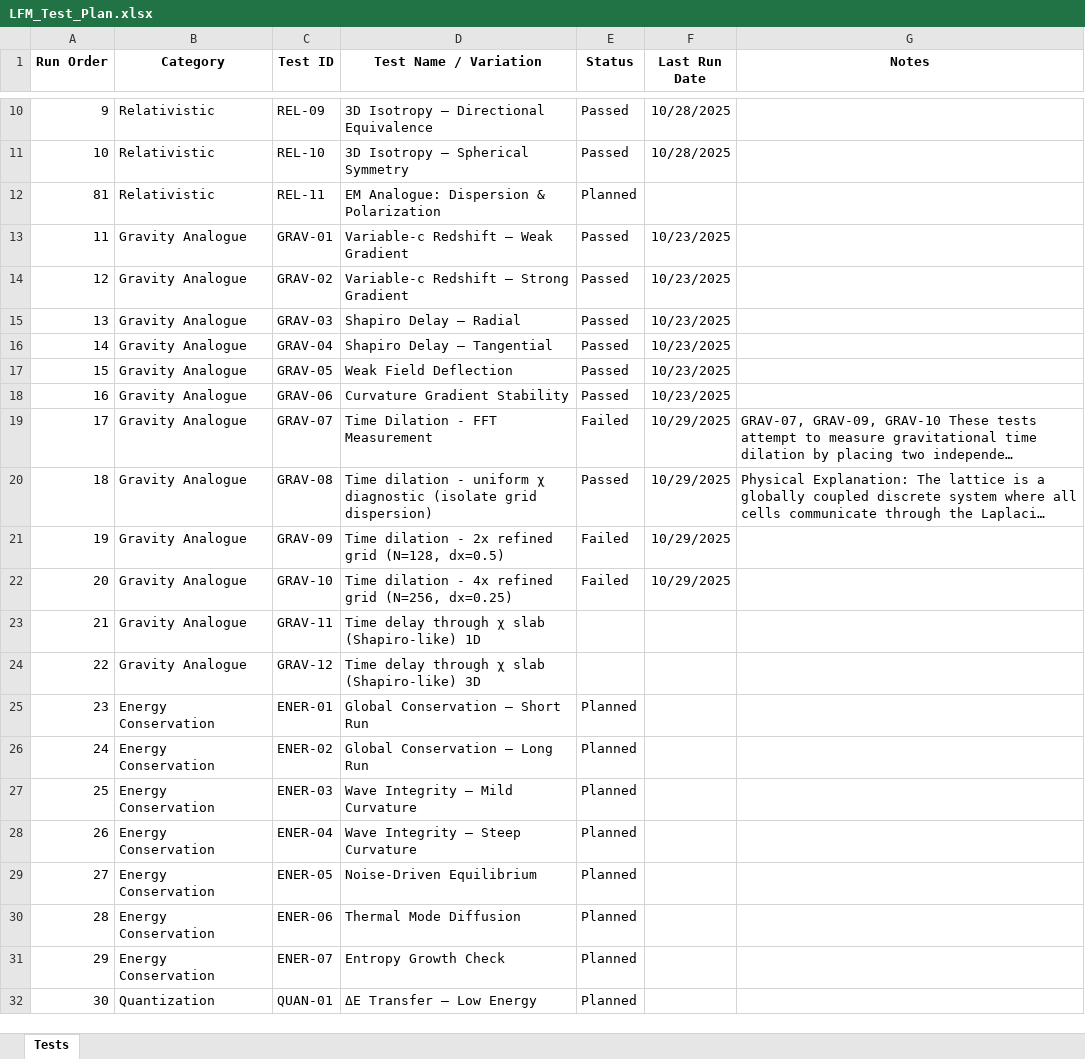
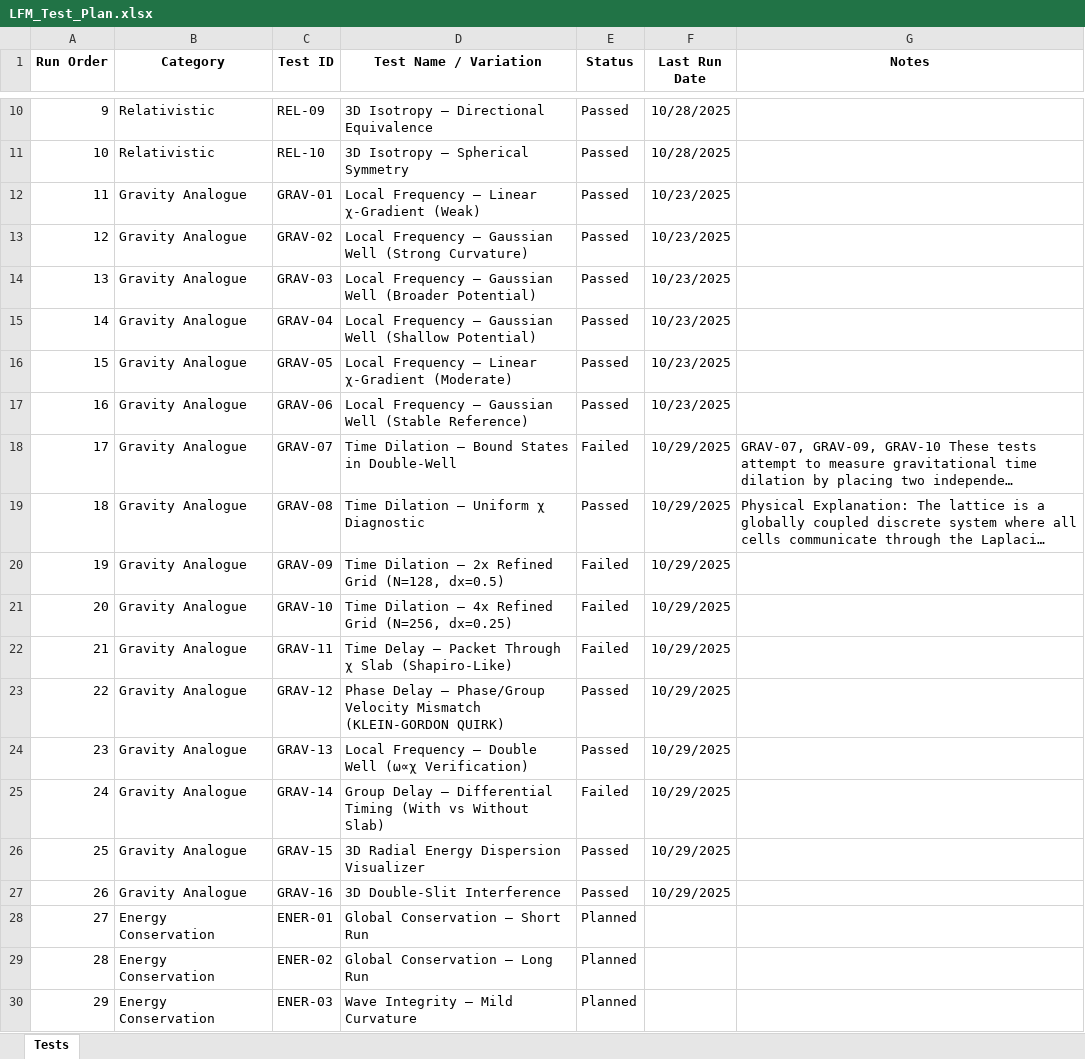
Before and after one commit to gpartin/LFM, an Excel workbook: documents/LFM_Test_Plan.xlsx, sheet Tests, drawn as a sheet; only a part is shown, gaps mark what is left out; the shorter side is filled out with more unchanged rows; long unchanged cells end in …; values as stored, in another font and other column widths than the file's, no borders; removed rows and columns are numbered as before the commit, all else as after; the diff names each change by its address in the sheet, - before the commit and + after, or states it on an @@ line.

Commit message:
Update test plan

```diff
--- a/documents/LFM_Test_Plan.xlsx (sheet Tests)
+++ b/documents/LFM_Test_Plan.xlsx (sheet Tests)
-row 12: 81 | Relativistic | REL-11 | EM Analogue: Dispersion & Polarization | Planned
-D12 (Test Name / Variation): Variable‑c Redshift — Weak Gradient
+D12 (Test Name / Variation): Local Frequency — Linear χ-Gradient (Weak)
-D13 (Test Name / Variation): Variable‑c Redshift — Strong Gradient
+D13 (Test Name / Variation): Local Frequency — Gaussian Well (Strong Curvature)
-D14 (Test Name / Variation): Shapiro Delay — Radial
+D14 (Test Name / Variation): Local Frequency — Gaussian Well (Broader Potential)
-D15 (Test Name / Variation): Shapiro Delay — Tangential
+D15 (Test Name / Variation): Local Frequency — Gaussian Well (Shallow Potential)
-D16 (Test Name / Variation): Weak Field Deflection
+D16 (Test Name / Variation): Local Frequency — Linear χ-Gradient (Moderate)
-D17 (Test Name / Variation): Curvature Gradient Stability
+D17 (Test Name / Variation): Local Frequency — Gaussian Well (Stable Reference)
-D18 (Test Name / Variation): Time Dilation - FFT Measurement
+D18 (Test Name / Variation): Time Dilation — Bound States in Double-Well
-D19 (Test Name / Variation): Time dilation - uniform χ diagnostic (isolate grid dispersion)
+D19 (Test Name / Variation): Time Dilation — Uniform χ Diagnostic
-D20 (Test Name / Variation): Time dilation - 2x refined grid (N=128, dx=0.5)
+D20 (Test Name / Variation): Time Dilation — 2x Refined Grid (N=128, dx=0.5)
-D21 (Test Name / Variation): Time dilation - 4x refined grid (N=256, dx=0.25)
+D21 (Test Name / Variation): Time Dilation — 4x Refined Grid (N=256, dx=0.25)
-D22 (Test Name / Variation): Time delay through χ slab (Shapiro-like) 1D
+D22 (Test Name / Variation): Time Delay — Packet Through χ Slab (Shapiro-Like)
-E22 (Status): (empty)
+E22 (Status): Failed
-F22:F23 (Last Run Date): (empty)
+F22:F23 (Last Run Date): 10/29/2025
-D23 (Test Name / Variation): Time delay through χ slab (Shapiro-like) 3D
+D23 (Test Name / Variation): Phase Delay — Phase/Group Velocity Mismatch (KLEIN-GORDON QUIRK)
-E23 (Status): (empty)
+E23 (Status): Passed
+row 24: 23 | Gravity Analogue | GRAV-13 | Local Frequency — Double Well (ω∝χ Verification) | Passed | 10/29/2025
+row 25: 24 | Gravity Analogue | GRAV-14 | Group Delay — Differential Timing (With vs Without Slab) | Failed | 10/29/2025
+row 26: 25 | Gravity Analogue | GRAV-15 | 3D Radial Energy Dispersion Visualizer | Passed | 10/29/2025
+row 27: 26 | Gravity Analogue | GRAV-16 | 3D Double-Slit Interference | Passed | 10/29/2025
@@ column A (Run Order) renumbered from row 28 down @@
```
Also changed, not shown: formulas that keep their value, 1 other file.
